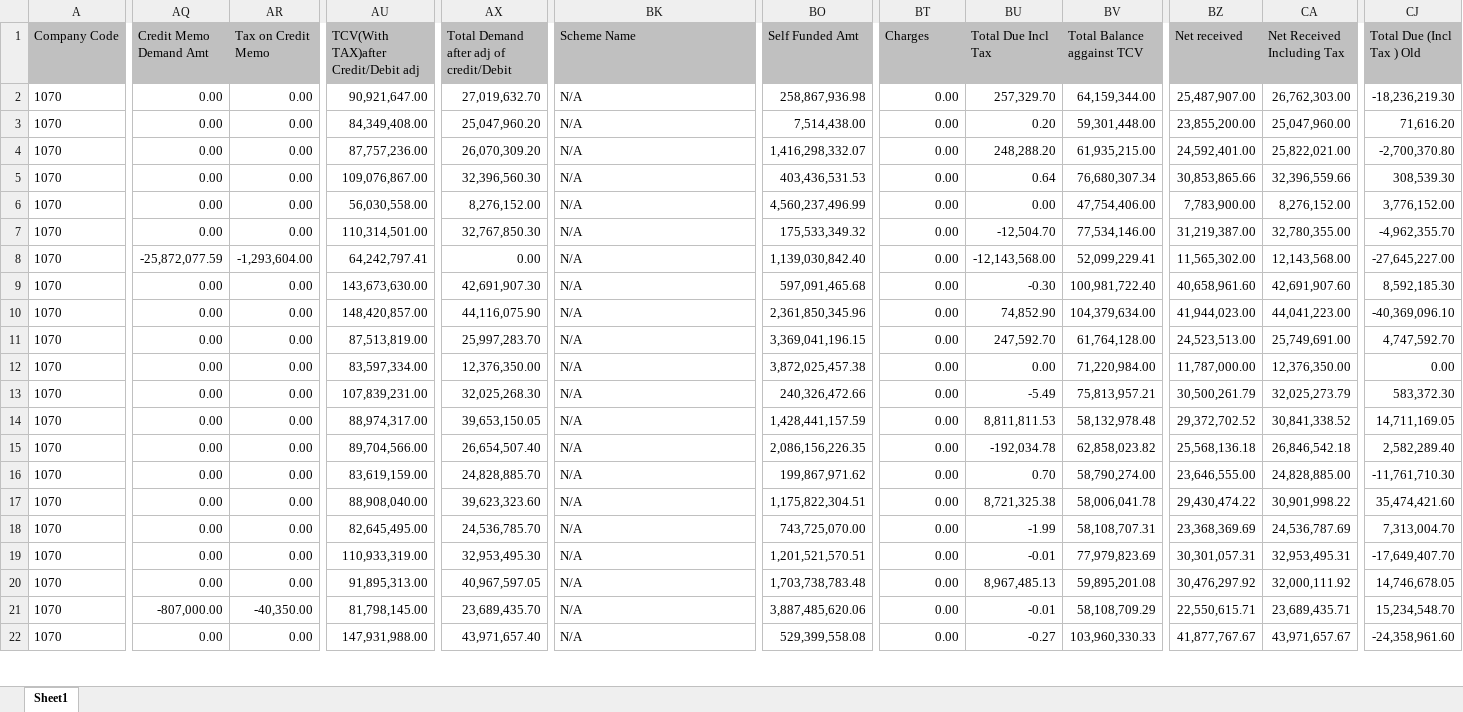
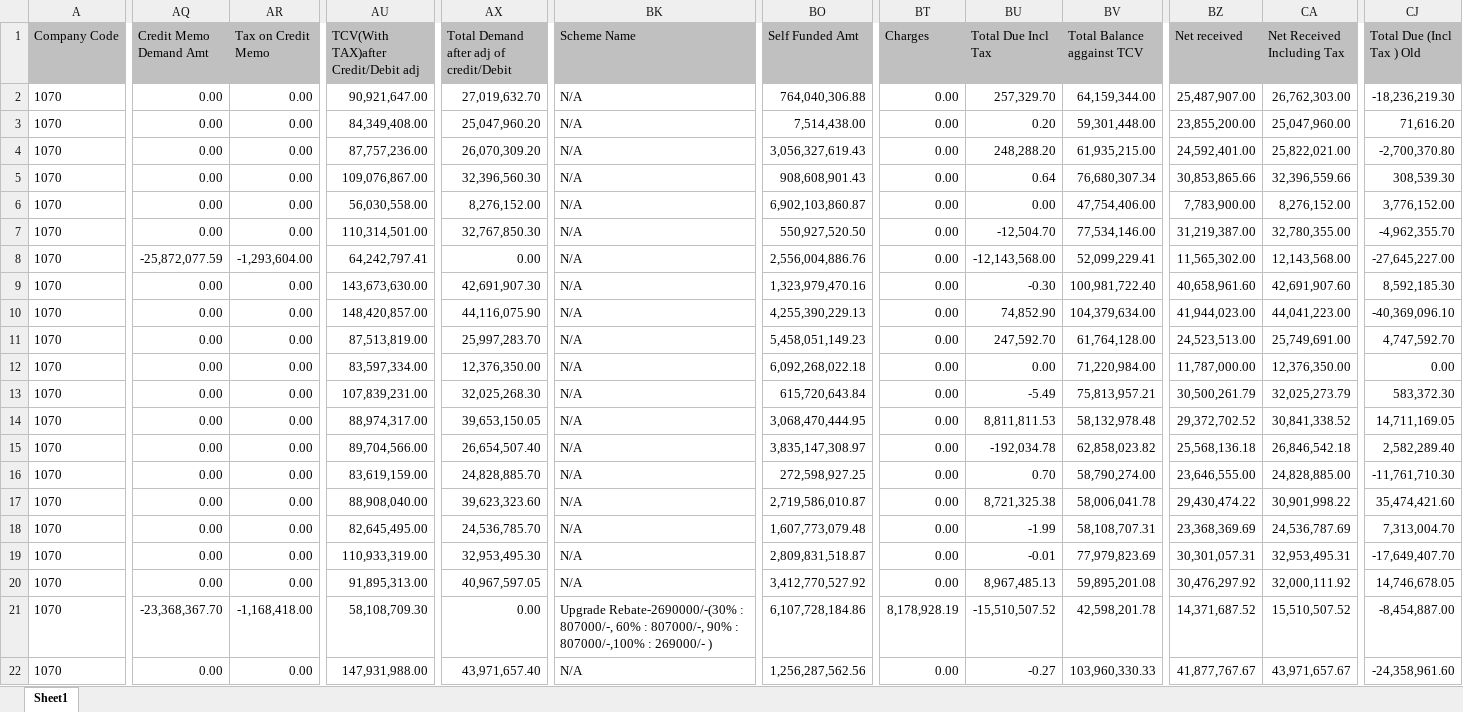
Before and after one commit to aviverma007/Sales_Dashboard, an Excel workbook: public/data/trump_pdrn.XLSX, sheet Sheet1, drawn as a sheet; only a part is shown, gaps mark what is left out; values as stored, in another font and other column widths than the file's, no borders; the diff covers the shown part only; the diff names each change by its address in the sheet, - before the commit and + after, or states it on an @@ line.

Commit message:
Rebuild Trump Overview page data from fresh PDRN/INVR/DAPP files
Refreshed trump_pdrn.XLSX (249->250 rows), trump_invr.XLSX, and
trump_dapp.XLSX from the newly provided files, then rebuilt Trump's
Overview-page data via scripts/rebuild_overview.py: trumpKpiExtra
(BSP/TCV/area/rate KPIs), trumpMonthlyRates, areaSummary.byProject
Trump entry, towerData for Tower-1/Tower-2/Tower-1&2, cpVsDirect Trump
entry, projBrokers and projTypologies for Trump, and the Trump rows in
the top-level pdrn/invr arrays used by the Overview filters.

New Trump KPIs: Total BSP Rs 2257.7 Cr (was 2248.2), Total TCV
Rs 2394.9 Cr (was 2384.8), Booked Area 878,372 sqft (was 875,281),
Avg Rate Rs 25,703/sqft (was 25,685).

Re-applied the kpiExtra MERGE fix to rebuild_overview.py (this script
was restored to its pre-merge-fix state by yesterday's full revert):
without it, the script's generic BSP/TCV/avgRate/cancelledBSP
computation would silently overwrite Sky Arc's special Approach 2
KPI fields (totalProjCr, soldBSPCr, unsoldValueCr, etc). Verified with
a full structured before/after diff that Edition and Sky Arc's
Overview data (kpiExtra, skyarcKpiExtra, towerData, areaSummary,
cpVsDirect, projBrokers, projTypologies, salesVsRefund,
cancelledUnitStatus) are byte-identical to before this change - only
Trump-scoped entries were touched.

```diff
--- a/public/data/trump_pdrn.XLSX (sheet Sheet1)
+++ b/public/data/trump_pdrn.XLSX (sheet Sheet1)
-BO2 (Self Funded Amt): 258,867,936.98
+BO2 (Self Funded Amt): 764,040,306.88
-BO4 (Self Funded Amt): 1,416,298,332.07
+BO4 (Self Funded Amt): 3,056,327,619.43
-BO5 (Self Funded Amt): 403,436,531.53
+BO5 (Self Funded Amt): 908,608,901.43
-BO6 (Self Funded Amt): 4,560,237,496.99
+BO6 (Self Funded Amt): 6,902,103,860.87
-BO7 (Self Funded Amt): 175,533,349.32
+BO7 (Self Funded Amt): 550,927,520.50
-BO8 (Self Funded Amt): 1,139,030,842.40
+BO8 (Self Funded Amt): 2,556,004,886.76
-BO9 (Self Funded Amt): 597,091,465.68
+BO9 (Self Funded Amt): 1,323,979,470.16
-BO10 (Self Funded Amt): 2,361,850,345.96
+BO10 (Self Funded Amt): 4,255,390,229.13
-BO11 (Self Funded Amt): 3,369,041,196.15
+BO11 (Self Funded Amt): 5,458,051,149.23
-BO12 (Self Funded Amt): 3,872,025,457.38
+BO12 (Self Funded Amt): 6,092,268,022.18
-BO13 (Self Funded Amt): 240,326,472.66
+BO13 (Self Funded Amt): 615,720,643.84
-BO14 (Self Funded Amt): 1,428,441,157.59
+BO14 (Self Funded Amt): 3,068,470,444.95
-BO15 (Self Funded Amt): 2,086,156,226.35
+BO15 (Self Funded Amt): 3,835,147,308.97
-BO16 (Self Funded Amt): 199,867,971.62
+BO16 (Self Funded Amt): 272,598,927.25
-BO17 (Self Funded Amt): 1,175,822,304.51
+BO17 (Self Funded Amt): 2,719,586,010.87
-BO18 (Self Funded Amt): 743,725,070.00
+BO18 (Self Funded Amt): 1,607,773,079.48
-BO19 (Self Funded Amt): 1,201,521,570.51
+BO19 (Self Funded Amt): 2,809,831,518.87
-BO20 (Self Funded Amt): 1,703,738,783.48
+BO20 (Self Funded Amt): 3,412,770,527.92
-AQ21 (Credit Memo Demand Amt): -807,000.00
+AQ21 (Credit Memo Demand Amt): -23,368,367.70
-AR21 (Tax on Credit Memo): -40,350.00
+AR21 (Tax on Credit Memo): -1,168,418.00
-AU21: 81,798,145.00
+AU21: 58,108,709.30
-AX21: 23,689,435.70
+AX21: 0.00
-BK21 (Scheme Name): N/A
+BK21 (Scheme Name): Upgrade Rebate-2690000/-(30% : 807000/-, 60% : 807000/-, 90% : 807000/-,100% : 269000/- )
-BO21 (Self Funded Amt): 3,887,485,620.06
+BO21 (Self Funded Amt): 6,107,728,184.86
-BT21 (Charges): 0.00
+BT21 (Charges): 8,178,928.19
-BU21 (Total Due Incl Tax): -0.01
+BU21 (Total Due Incl Tax): -15,510,507.52
-BV21 (Total Balance aggainst TCV): 58,108,709.29
+BV21 (Total Balance aggainst TCV): 42,598,201.78
-BZ21 (Net received): 22,550,615.71
+BZ21 (Net received): 14,371,687.52
-CA21 (Net Received Including Tax): 23,689,435.71
+CA21 (Net Received Including Tax): 15,510,507.52
-CJ21 (Total Due (Incl Tax ) Old): 15,234,548.70
+CJ21 (Total Due (Incl Tax ) Old): -8,454,887.00
-BO22 (Self Funded Amt): 529,399,558.08
+BO22 (Self Funded Amt): 1,256,287,562.56
```
Also changed, not shown: 2 added rows, 1 removed row and 363 edited cells elsewhere in this sheet, public/data/trump_dapp.XLSX, public/data/trump_invr.XLSX, 2 other files.
